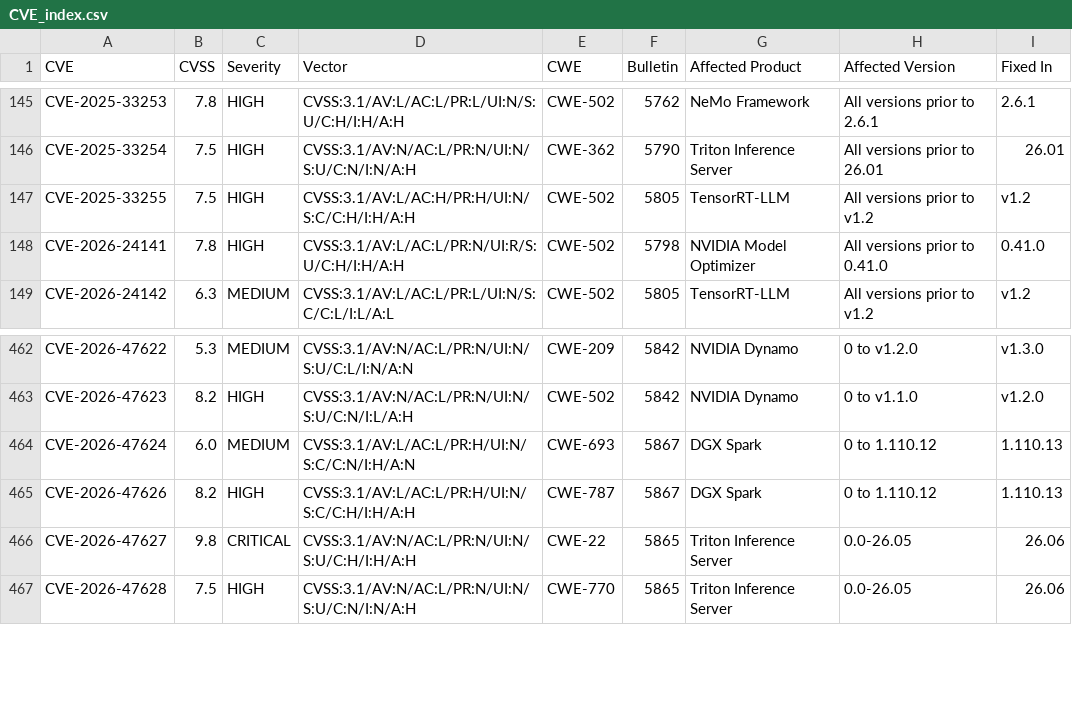
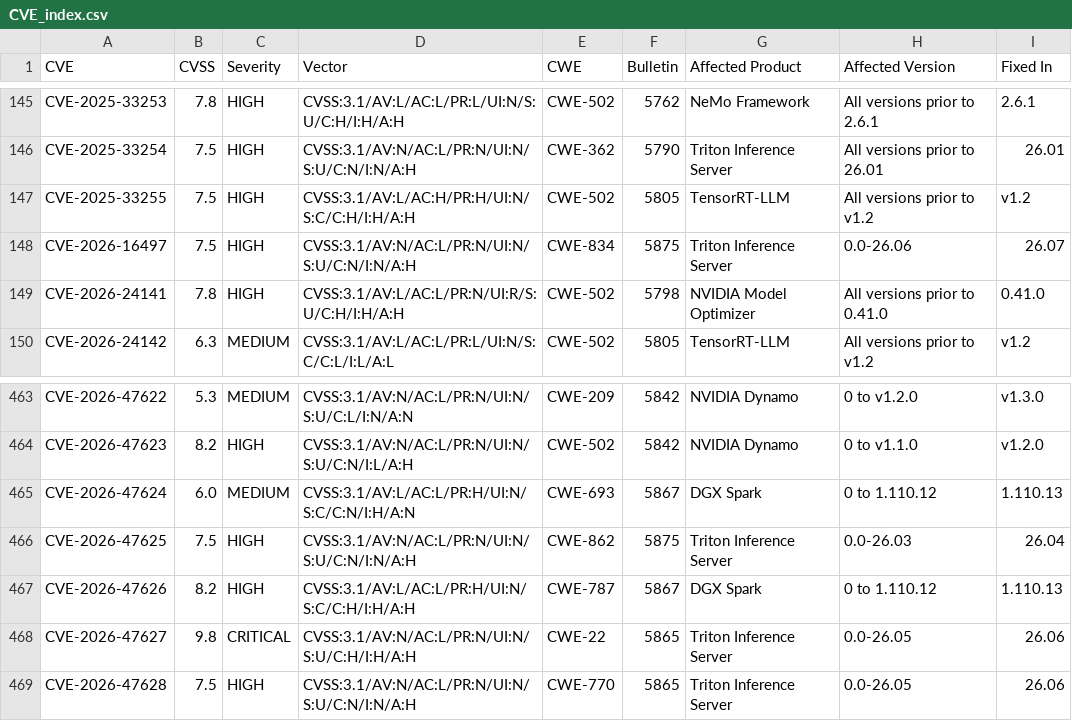
Before and after one commit to NVIDIA/product-security, a CSV file: 2026/CVE_index.csv, drawn as a sheet; only a part is shown, gaps mark what is left out; the diff names each change by its address in the sheet, - before the commit and + after, or states it on an @@ line.

```diff
--- a/2026/CVE_index.csv
+++ b/2026/CVE_index.csv
+row 148: CVE-2026-16497 | 7.5 | HIGH | CVSS:3.1/AV:N/AC:L/PR:N/UI:N/S:U/C:N/I:N/A:H | CWE-834 | 5875 | Triton Inference Server | 0.0-26.06 | 26.07
+row 466: CVE-2026-47625 | 7.5 | HIGH | CVSS:3.1/AV:N/AC:L/PR:N/UI:N/S:U/C:N/I:N/A:H | CWE-862 | 5875 | Triton Inference Server | 0.0-26.03 | 26.04
```
Also changed, not shown: 14 other files.
